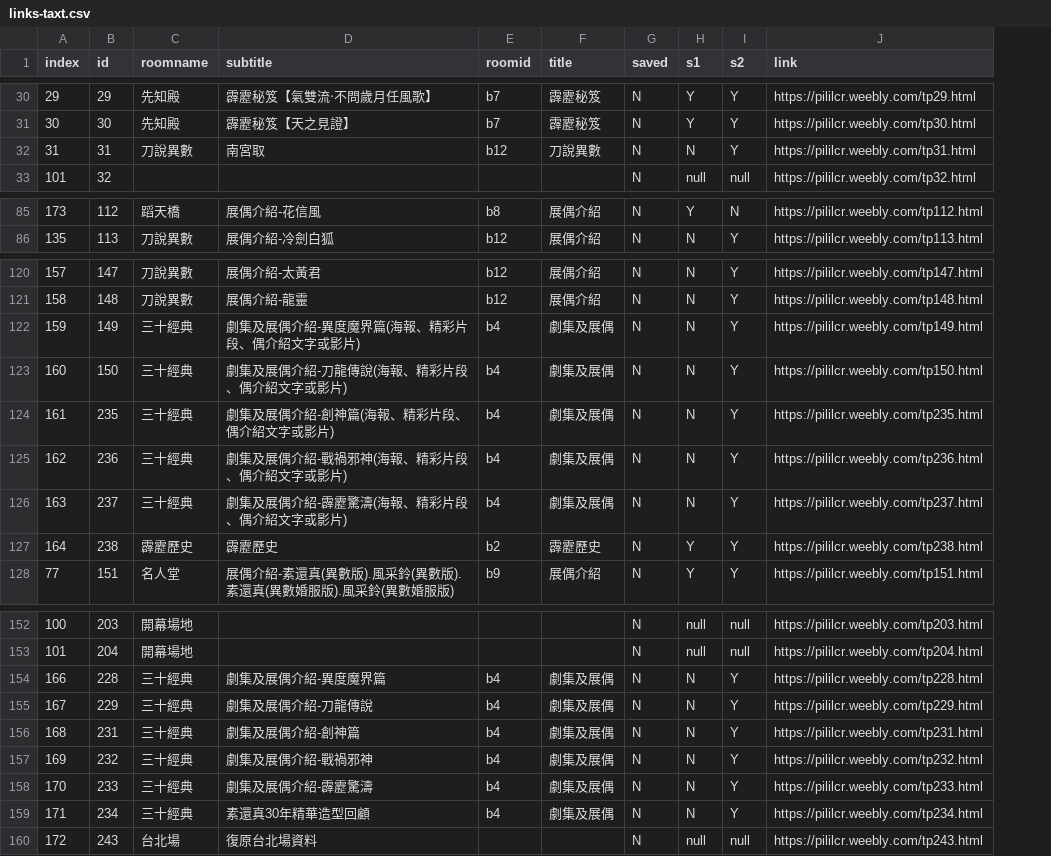
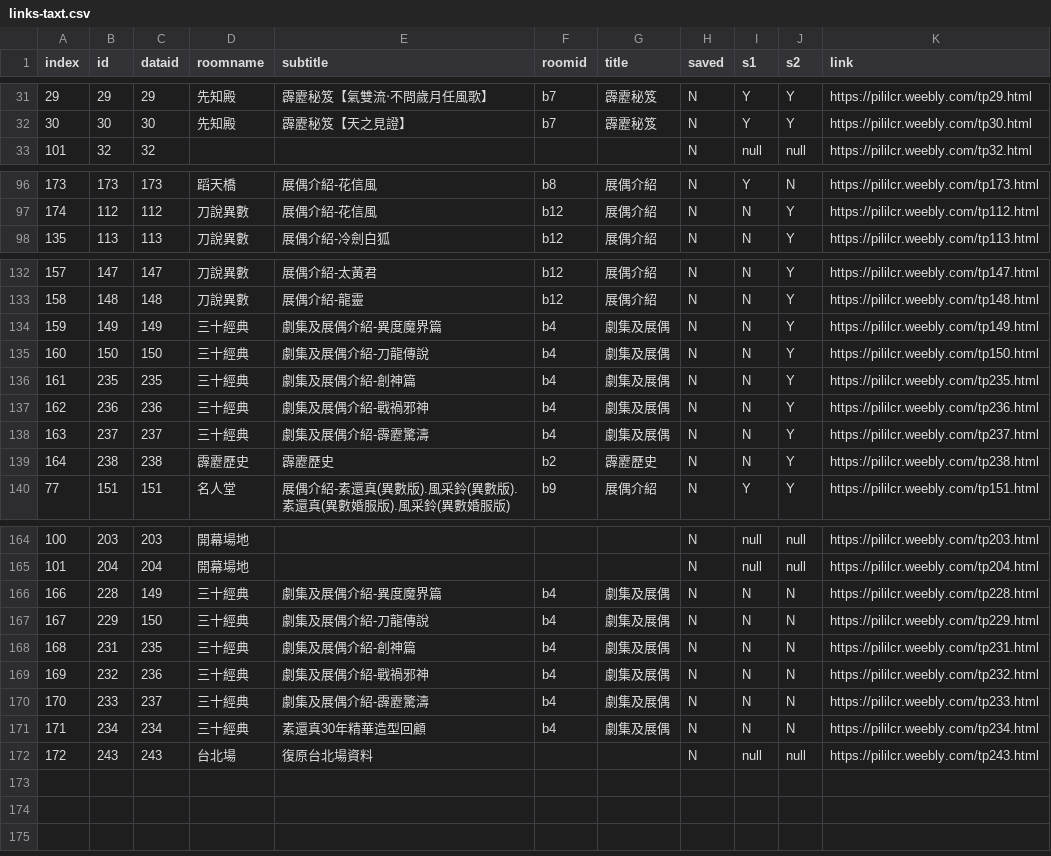
Before and after one commit to gonzdevour/pili-lcr, a CSV file: www/links-taxt.csv, drawn as a sheet; only a part is shown, gaps mark what is left out; removed rows and columns are numbered as before the commit, all else as after; the diff covers the shown part only; the diff names each change by its address in the sheet, - before the commit and + after, or states it on an @@ line.

```diff
--- a/www/links-taxt.csv
+++ b/www/links-taxt.csv
+column C (dataid), rows 31-33: 29 | 30 | 32; row 96: 173; row 98: 113; rows 132-140: 147 | 148 | 149 | 150 | 235 | 236 | 237 | 238 | 151; rows 164-172: 203 | 204 | 149 | 150 | 235 | 236 | 237 | 234 | 243
-row 32: 31 | 31 | 刀說異數 | 南宮取 | b12 | 刀說異數 | N | N | Y | https://pililcr.weebly.com/tp31.html
-B96 (id): 112
+B96 (id): 173
-K96 (link): https://pililcr.weebly.com/tp112.html
+K96 (link): https://pililcr.weebly.com/tp173.html
+row 97: 174 | 112 | 112 | 刀說異數 | 展偶介紹-花信風 | b12 | 展偶介紹 | N | N | Y | https://pililcr.weebly.com/tp112.html
-E134 (subtitle): 劇集及展偶介紹-異度魔界篇(海報、精彩片段、偶介紹文字或影片)
+E134 (subtitle): 劇集及展偶介紹-異度魔界篇
-E135 (subtitle): 劇集及展偶介紹-刀龍傳說(海報、精彩片段、偶介紹文字或影片)
+E135 (subtitle): 劇集及展偶介紹-刀龍傳說
-E136 (subtitle): 劇集及展偶介紹-創神篇(海報、精彩片段、偶介紹文字或影片)
+E136 (subtitle): 劇集及展偶介紹-創神篇
-E137 (subtitle): 劇集及展偶介紹-戰禍邪神(海報、精彩片段、偶介紹文字或影片)
+E137 (subtitle): 劇集及展偶介紹-戰禍邪神
-E138 (subtitle): 劇集及展偶介紹-霹靂驚濤(海報、精彩片段、偶介紹文字或影片)
+E138 (subtitle): 劇集及展偶介紹-霹靂驚濤
-I139 (s1): Y
+I139 (s1): N
-J166:J171 (s2): Y
+J166:J171 (s2): N
```
Also changed, not shown: 12 added rows, 1 moved row and 17 edited cells elsewhere in this file, 6 other files.
